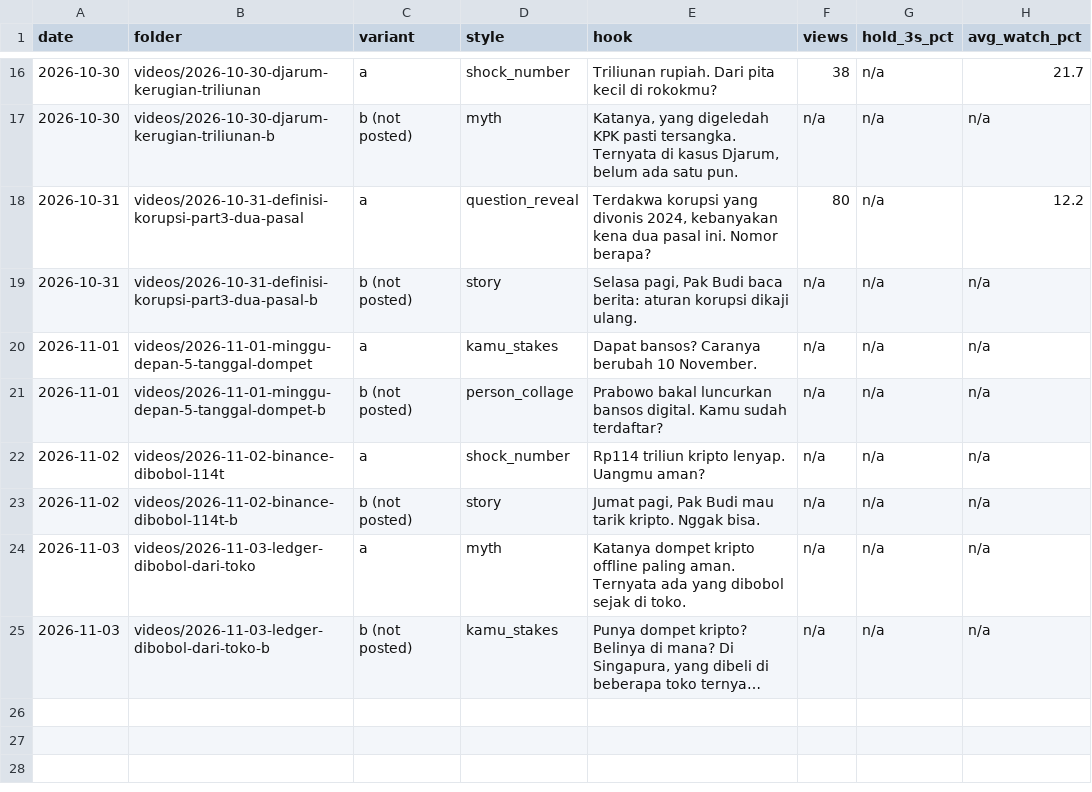
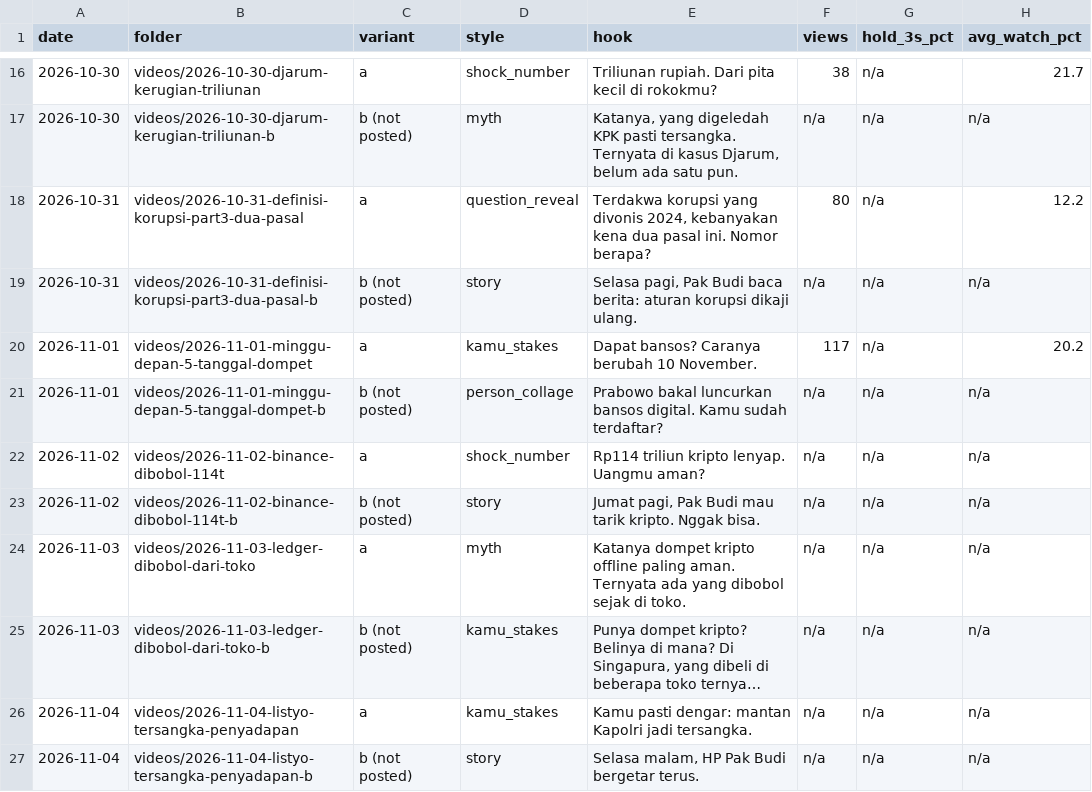
Before and after one commit to psatyadarma/explainer-studio, a CSV file: accounts/rangkumindong/knowledge/hooks.csv, drawn as a sheet; only a part is shown, gaps mark what is left out; long unchanged cells end in …; the diff names each change by its address in the sheet, - before the commit and + after, or states it on an @@ line.

```diff
--- a/accounts/rangkumindong/knowledge/hooks.csv
+++ b/accounts/rangkumindong/knowledge/hooks.csv
-F20 (views): n/a
+F20 (views): 117
-H20 (avg_watch_pct): n/a
+H20 (avg_watch_pct): 20.2
+row 26: 2026-11-04 | videos/2026-11-04-listyo-tersangka-penyadapan | a | kamu_stakes | Kamu pasti dengar: mantan Kapolri jadi tersangka. | n/a | n/a | n/a
+row 27: 2026-11-04 | videos/2026-11-04-listyo-tersangka-penyadapan-b | b (not posted) | story | Selasa malam, HP Pak Budi bergetar terus. | n/a | n/a | n/a
```
Also changed, not shown: accounts/rangkumindong/knowledge/covered.csv, accounts/rangkumindong/knowledge/metrics.csv, 39 other files.
